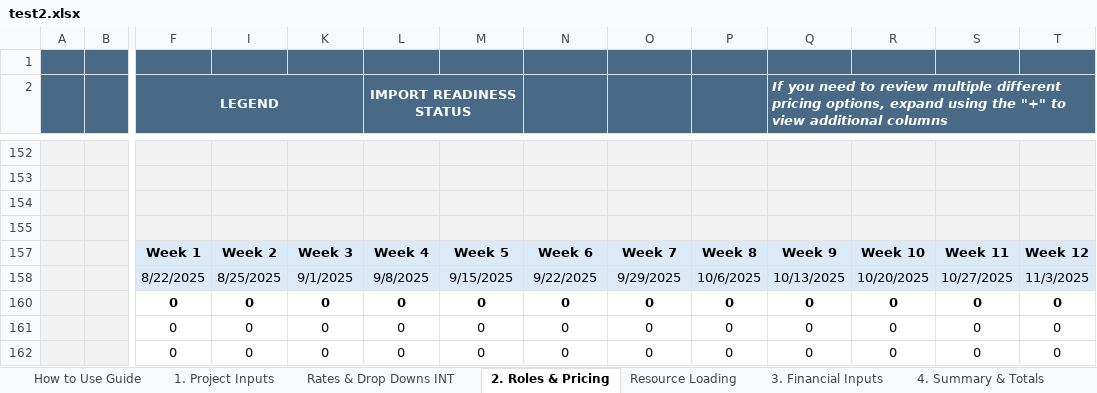
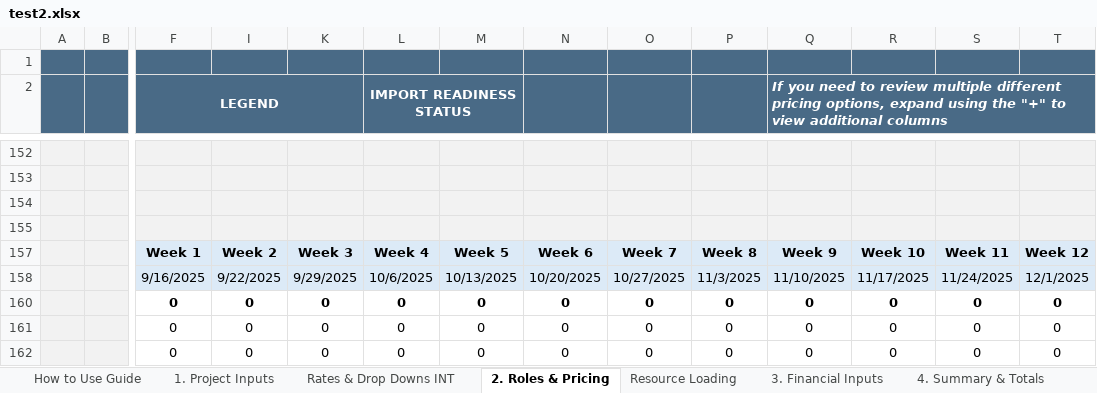
Before and after one commit to darvi-sunny/Test-Download, an Excel workbook: test2.xlsx, sheet 2. Roles & Pricing, drawn as a sheet; only a part is shown, gaps mark what is left out; values as stored, in another font and other column widths than the file's, no borders; conditional formats not drawn; removed rows and columns are numbered as before the commit, all else as after; rows hold the shown columns only; the diff names each change by its address in the sheet, - before the commit and + after, or states it on an @@ line.

```diff
--- a/test2.xlsx (sheet 2. Roles & Pricing)
+++ b/test2.xlsx (sheet 2. Roles & Pricing)
-row 158:  |  | 8/22/2025 | 8/25/2025 | 9/1/2025 | 9/8/2025 | 9/15/2025 | 9/22/2025 | 9/29/2025 | 10/6/2025 | 10/13/2025 | 10/20/2025 | 10/27/2025 | 11/3/2025
+row 158:  |  | 9/16/2025 | 9/22/2025 | 9/29/2025 | 10/6/2025 | 10/13/2025 | 10/20/2025 | 10/27/2025 | 11/3/2025 | 11/10/2025 | 11/17/2025 | 11/24/2025 | 12/1/2025
```
Also changed, not shown: sheet Resource Loading, sheet 1. Project Inputs, sheet 4. Summary & Totals, sheet Optional - Scope Options Review, sheet 6. Commercial Review, sheet Optional - Scope Estimation, hidden cells.
